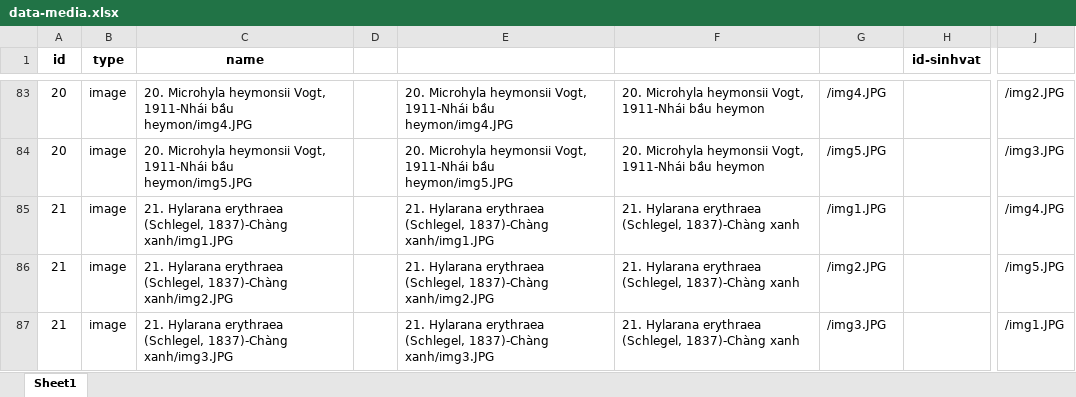
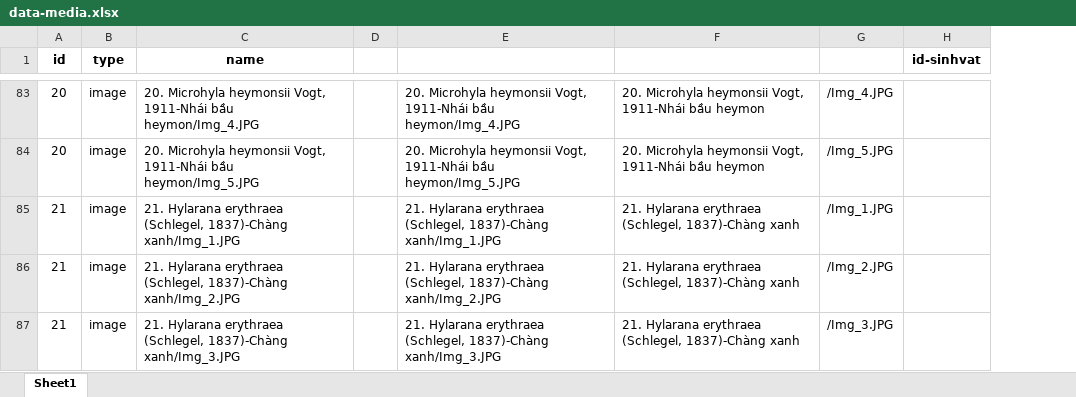
Before and after one commit to phamle21/TheAnimals, an Excel workbook: public/data-media.xlsx, sheet Sheet1, drawn as a sheet; only a part is shown, gaps mark what is left out; values as stored, in another font and other column widths than the file's, no borders; the diff covers the shown part only; the diff names each change by its address in the sheet, - before the commit and + after, or states it on an @@ line.

```diff
--- a/public/data-media.xlsx (sheet Sheet1)
+++ b/public/data-media.xlsx (sheet Sheet1)
-column J, rows 83-87: /img2.JPG | /img3.JPG | /img4.JPG | /img5.JPG | /img1.JPG
-C83 (name): …1911-Nhái bầu heymon/img4.JPG
+C83 (name): …1911-Nhái bầu heymon/Img_4.JPG
-E83: …1911-Nhái bầu heymon/img4.JPG
+E83: …1911-Nhái bầu heymon/Img_4.JPG
-G83: /img4.JPG
+G83: /Img_4.JPG
-C84 (name): …1911-Nhái bầu heymon/img5.JPG
+C84 (name): …1911-Nhái bầu heymon/Img_5.JPG
-E84: …1911-Nhái bầu heymon/img5.JPG
+E84: …1911-Nhái bầu heymon/Img_5.JPG
-G84: /img5.JPG
+G84: /Img_5.JPG
-C85 (name): …(Schlegel, 1837)-Chàng xanh/img1.JPG
+C85 (name): …(Schlegel, 1837)-Chàng xanh/Img_1.JPG
-E85: …(Schlegel, 1837)-Chàng xanh/img1.JPG
+E85: …(Schlegel, 1837)-Chàng xanh/Img_1.JPG
-G85: /img1.JPG
+G85: /Img_1.JPG
-C86 (name): …(Schlegel, 1837)-Chàng xanh/img2.JPG
+C86 (name): …(Schlegel, 1837)-Chàng xanh/Img_2.JPG
-E86: …(Schlegel, 1837)-Chàng xanh/img2.JPG
+E86: …(Schlegel, 1837)-Chàng xanh/Img_2.JPG
-G86: /img2.JPG
+G86: /Img_2.JPG
-C87 (name): …(Schlegel, 1837)-Chàng xanh/img3.JPG
+C87 (name): …(Schlegel, 1837)-Chàng xanh/Img_3.JPG
-E87: …(Schlegel, 1837)-Chàng xanh/img3.JPG
+E87: …(Schlegel, 1837)-Chàng xanh/Img_3.JPG
-G87: /img3.JPG
+G87: /Img_3.JPG
```
Also changed, not shown: 199 edited cells elsewhere in this sheet, formulas that keep their value, 4 other files.
